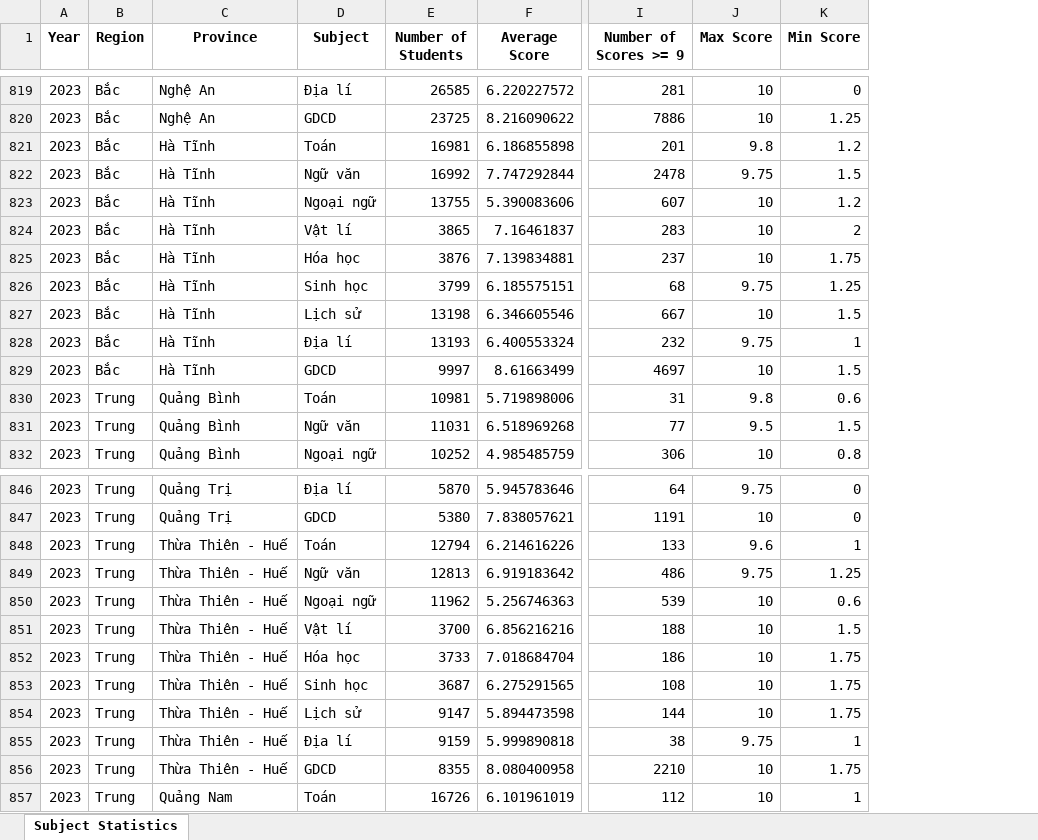
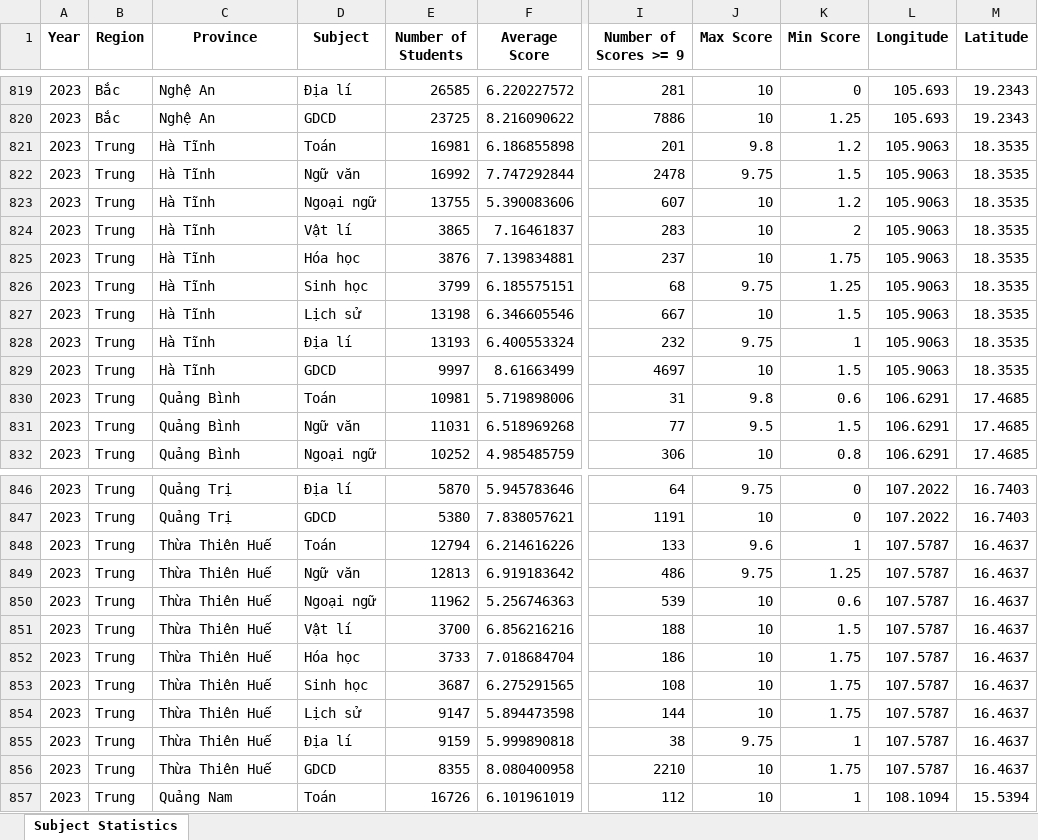
Before and after one commit to Dat-TG/THPTQG, an Excel workbook: processed/subject_statistics.xlsx, sheet Subject Statistics, drawn as a sheet; only a part is shown, gaps mark what is left out; values as stored, in another font and other column widths than the file's, no borders; the diff covers the shown part only; the diff names each change by its address in the sheet, - before the commit and + after, or states it on an @@ line.

Commit message:
add longitude and latitude for provinces

```diff
--- a/processed/subject_statistics.xlsx (sheet Subject Statistics)
+++ b/processed/subject_statistics.xlsx (sheet Subject Statistics)
+column L (Longitude), rows 819-832: 105.693 | 105.693 | 105.9063 | 105.9063 | 105.9063 | 105.9063 | 105.9063 | 105.9063 | 105.9063 | 105.9063 | 105.9063 | 106.6291 | 106.6291 | 106.6291; rows 846-857: 107.2022 | 107.2022 | 107.5787 | 107.5787 | 107.5787 | 107.5787 | 107.5787 | 107.5787 | 107.5787 | 107.5787 | 107.5787 | 108.1094
+column M (Latitude), rows 819-832: 19.2343 | 19.2343 | 18.3535 | 18.3535 | 18.3535 | 18.3535 | 18.3535 | 18.3535 | 18.3535 | 18.3535 | 18.3535 | 17.4685 | 17.4685 | 17.4685; rows 846-857: 16.7403 | 16.7403 | 16.4637 | 16.4637 | 16.4637 | 16.4637 | 16.4637 | 16.4637 | 16.4637 | 16.4637 | 16.4637 | 15.5394
-B821:B829 (Region): Bắc
+B821:B829 (Region): Trung
-C848:C856 (Province): Thừa Thiên - Huế
+C848:C856 (Province): Thừa Thiên Huế
```
Also changed, not shown: 54 edited cells elsewhere in this sheet, processed/combination_statistics.xlsx, 2 other files.
